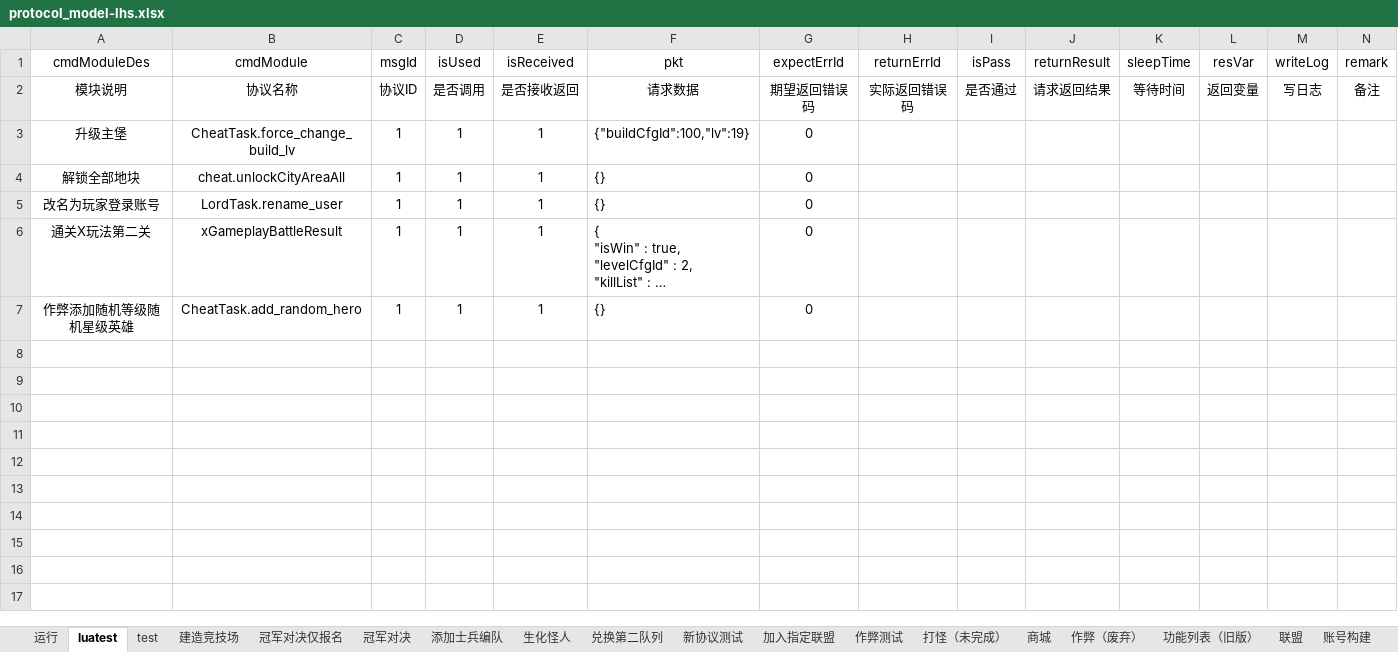
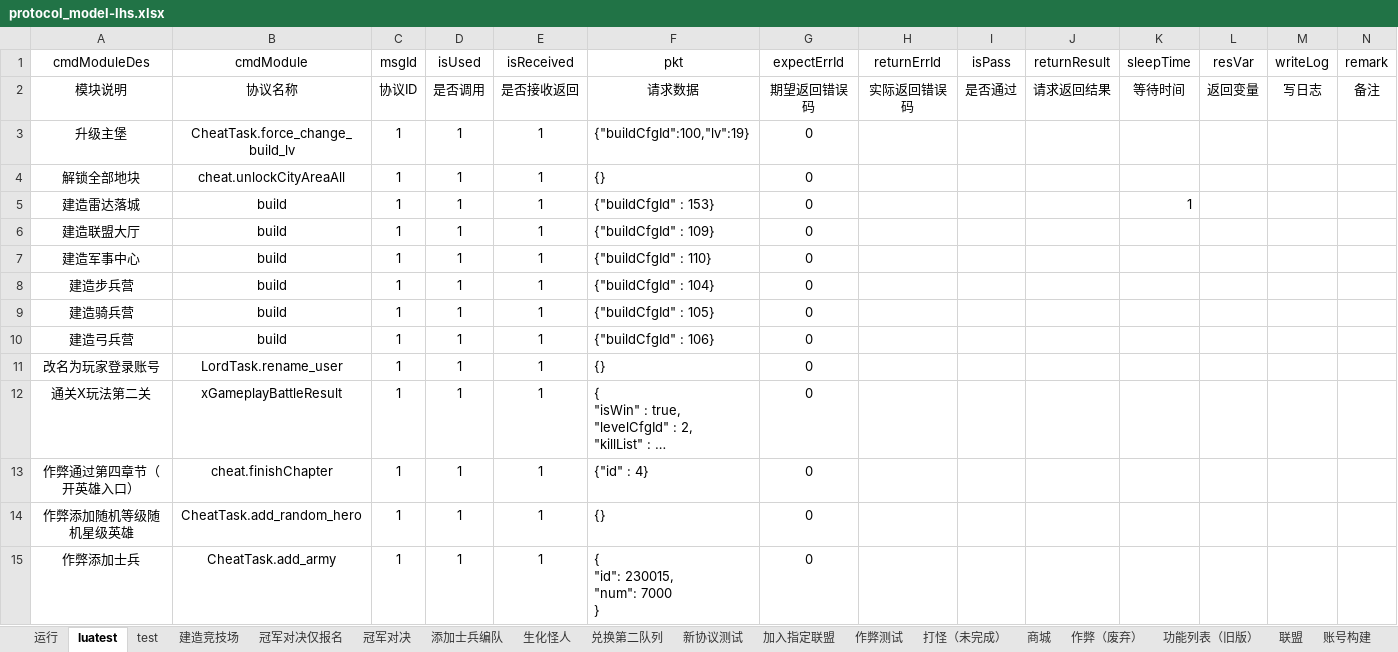
Before and after one commit to Lizicheya/Stresstest_BW_LHS_lua, an Excel workbook: wrk_tcp/game_bw/protocol/protocol_model-lhs.xlsx, sheet luatest, drawn as a sheet; only a part is shown; long unchanged cells end in …; values as stored, in another font and other column widths than the file's, no borders; rows hold the shown columns only; ↵ is a line break in a cell; the diff names each change by its address in the sheet, - before the commit and + after, or states it on an @@ line.

```diff
--- a/wrk_tcp/game_bw/protocol/protocol_model-lhs.xlsx (sheet luatest)
+++ b/wrk_tcp/game_bw/protocol/protocol_model-lhs.xlsx (sheet luatest)
+row 5: 建造雷达落城 | build | 1 | 1 | 1 | {"buildCfgId" : 153} | 0 |  |  |  | 1
+row 6: 建造联盟大厅 | build | 1 | 1 | 1 | {"buildCfgId" : 109} | 0
+row 7: 建造军事中心 | build | 1 | 1 | 1 | {"buildCfgId" : 110} | 0
+row 8: 建造步兵营 | build | 1 | 1 | 1 | {"buildCfgId" : 104} | 0
+row 9: 建造骑兵营 | build | 1 | 1 | 1 | {"buildCfgId" : 105} | 0
+row 10: 建造弓兵营 | build | 1 | 1 | 1 | {"buildCfgId" : 106} | 0
+row 13: 作弊通过第四章节（开英雄入口） | cheat.finishChapter | 1 | 1 | 1 | {"id" : 4} | 0
+row 15: 作弊添加士兵 | CheatTask.add_army | 1 | 1 | 1 | { ↵ "id": 230015, ↵ "num": 7000 ↵ } | 0
```
Also changed, not shown: sheet 运行, 20 other files.
